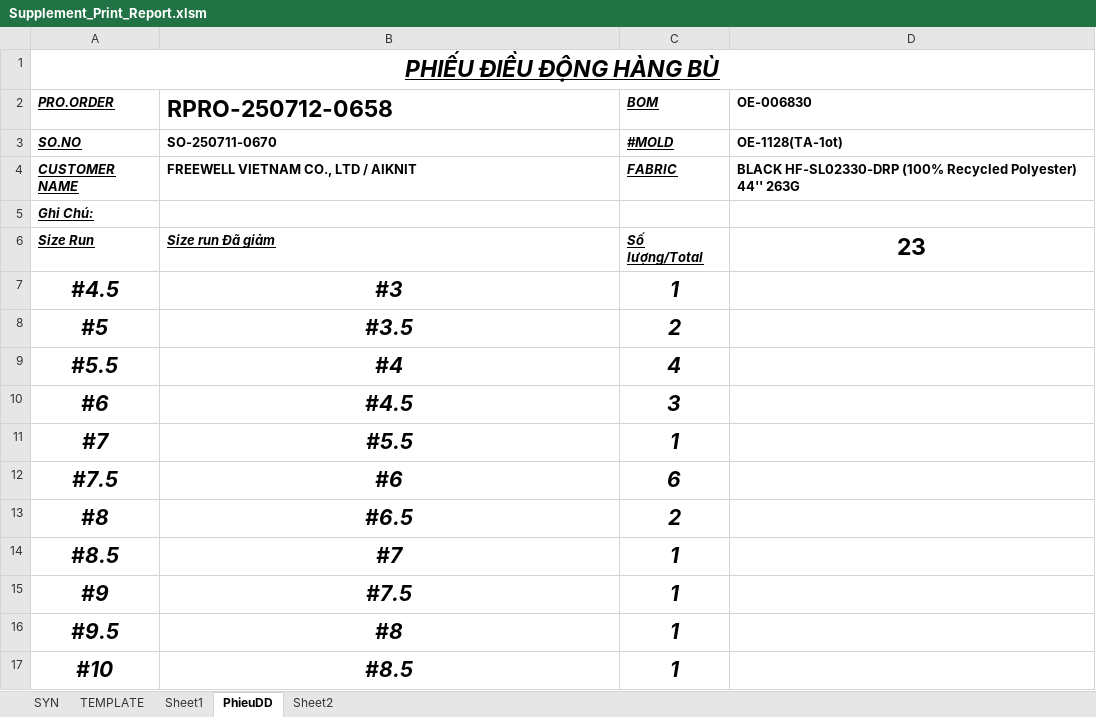
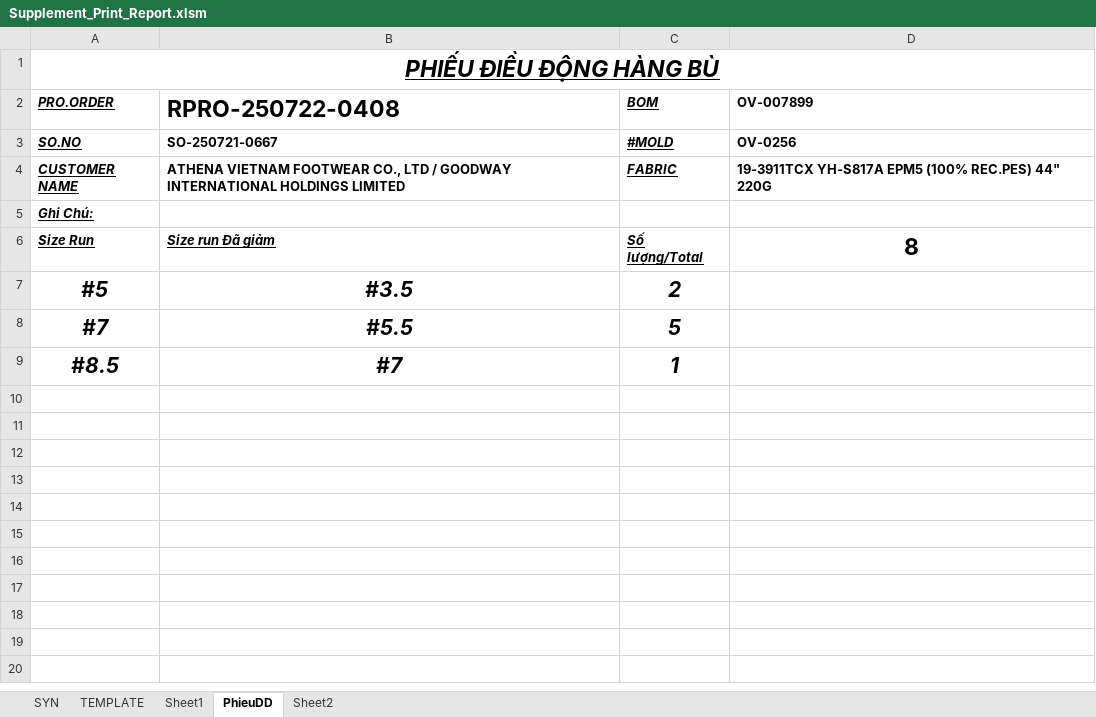
Before and after one commit to Truongchankhong2/vercel-dashboard, an Excel workbook: data/Supplement_Print_Report.xlsm, sheet PhieuDD, drawn as a sheet; values as stored, in another font and other column widths than the file's, no borders; removed rows and columns are numbered as before the commit, all else as after; the diff names each change by its address in the sheet, - before the commit and + after, or states it on an @@ line.

```diff
--- a/data/Supplement_Print_Report.xlsm (sheet PhieuDD)
+++ b/data/Supplement_Print_Report.xlsm (sheet PhieuDD)
-B2: RPRO-250712-0658
+B2: RPRO-250722-0408
-D2: OE-006830
+D2: OV-007899
-B3 (RPRO-250722-0408): SO-250711-0670
+B3 (RPRO-250722-0408): SO-250721-0667
-D3 (OV-007899): OE-1128(TA-1ot)
+D3 (OV-007899): OV-0256
-B4 (RPRO-250722-0408): FREEWELL VIETNAM CO., LTD / AIKNIT
+B4 (RPRO-250722-0408): ATHENA VIETNAM FOOTWEAR CO., LTD / GOODWAY INTERNATIONAL HOLDINGS LIMITED
-D4 (OV-007899): BLACK HF-SL02330-DRP (100% Recycled Polyester) 44'' 263G
+D4 (OV-007899): 19-3911TCX YH-S817A EPM5 (100% REC.PES) 44" 220G
-D6 (OV-007899): 23
+D6 (OV-007899): 8
-row 7: #4.5 | #3 | 1
-row 9: #5.5 | #4 | 4
-row 10: #6 | #4.5 | 3
-C8 (BOM): 1
+C8 (BOM): 5
-row 12: #7.5 | #6 | 6
-row 13: #8 | #6.5 | 2
-row 15: #9 | #7.5 | 1
-row 16: #9.5 | #8 | 1
-row 17: #10 | #8.5 | 1
```
Also changed, not shown: sheet SYN, sheet TEMPLATE, 1 other file.
